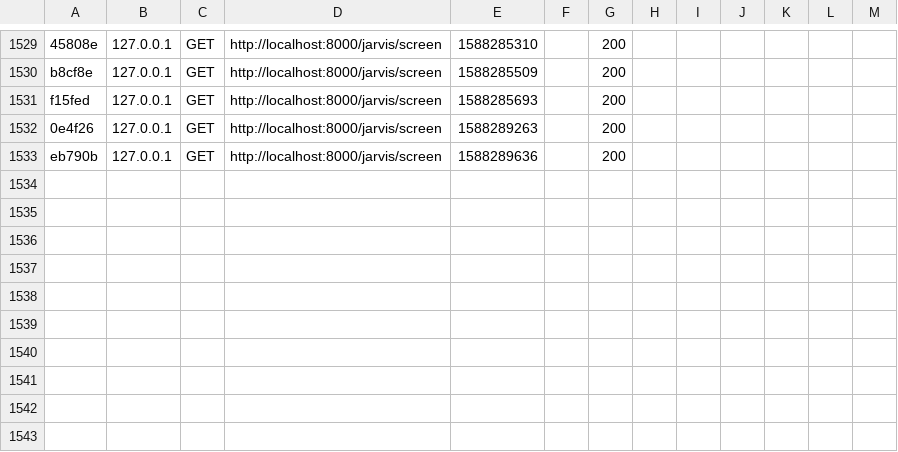
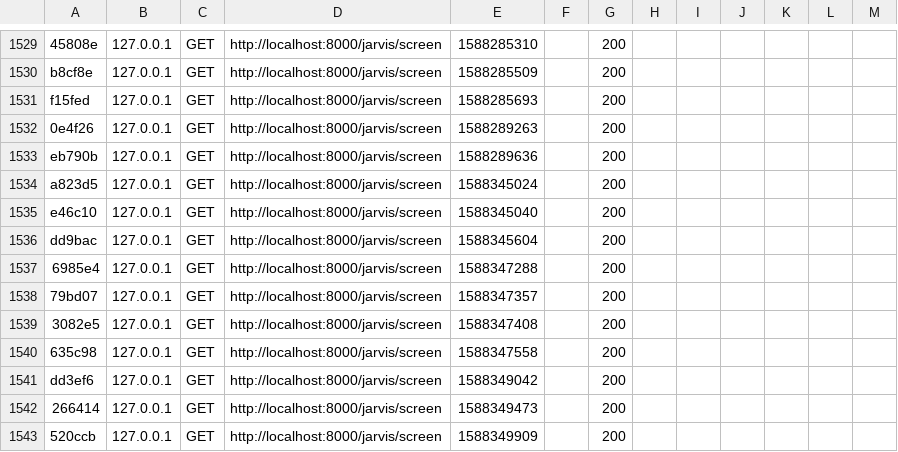
Before and after one commit to julienwatriquant/jarvis, a CSV file: var/cache/dev/profiler/index.csv, drawn as a sheet; only a part is shown, gaps mark what is left out.

Commit message:
jarvisScreenNewResponsive

```diff
--- a/var/cache/dev/profiler/index.csv
+++ b/var/cache/dev/profiler/index.csv
@@ -1533 +1533,11 @@ f15fed,127.0.0.1,GET,http://localhost:8000/jarvis/screen,1588285693,,200
 eb790b,127.0.0.1,GET,http://localhost:8000/jarvis/screen,1588289636,,200
+a823d5,127.0.0.1,GET,http://localhost:8000/jarvis/screen,1588345024,,200
+e46c10,127.0.0.1,GET,http://localhost:8000/jarvis/screen,1588345040,,200
+dd9bac,127.0.0.1,GET,http://localhost:8000/jarvis/screen,1588345604,,200
+6985e4,127.0.0.1,GET,http://localhost:8000/jarvis/screen,1588347288,,200
+79bd07,127.0.0.1,GET,http://localhost:8000/jarvis/screen,1588347357,,200
+3082e5,127.0.0.1,GET,http://localhost:8000/jarvis/screen,1588347408,,200
+635c98,127.0.0.1,GET,http://localhost:8000/jarvis/screen,1588347558,,200
+dd3ef6,127.0.0.1,GET,http://localhost:8000/jarvis/screen,1588349042,,200
+266414,127.0.0.1,GET,http://localhost:8000/jarvis/screen,1588349473,,200
+520ccb,127.0.0.1,GET,http://localhost:8000/jarvis/screen,1588349909,,200
```
Also changed, not shown: 13 other files.
